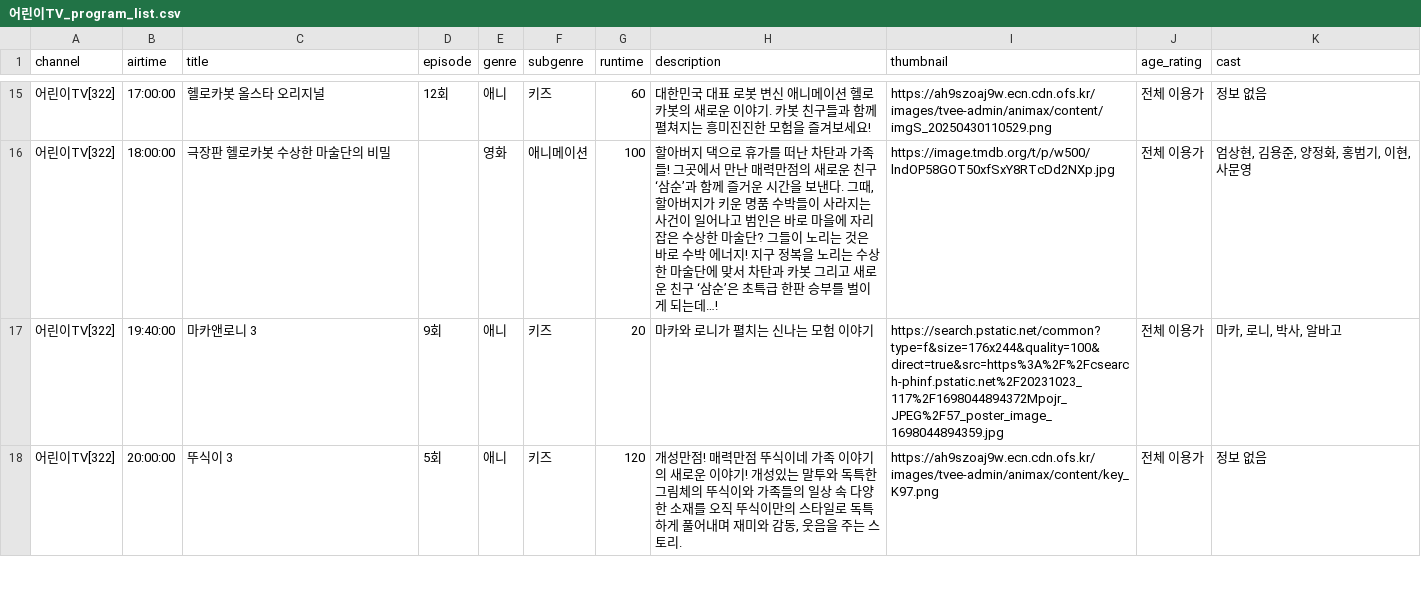
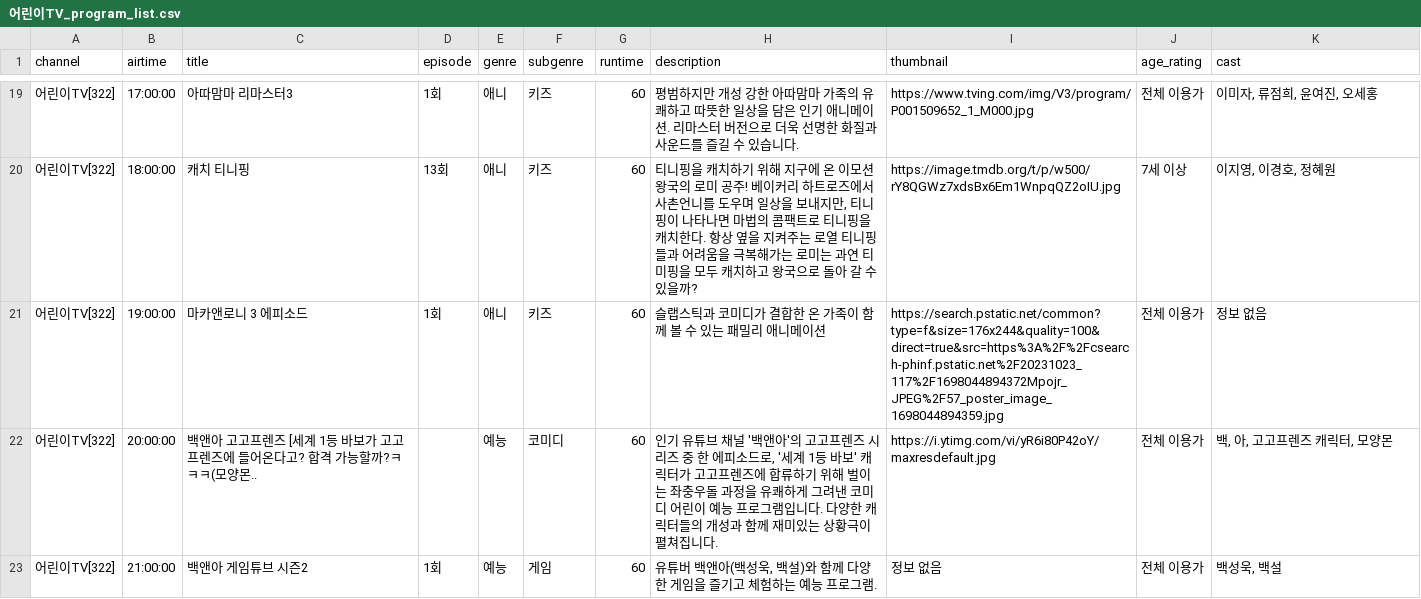
Before and after one commit to KongKongeee/live-crawler-module, a CSV file: data_crawling_tmdb_gemini/어린이TV_program_list.csv, drawn as a sheet; only a part is shown, gaps mark what is left out; the diff covers the shown part only.

```diff
--- a/data_crawling_tmdb_gemini/어린이TV_program_list.csv
+++ b/data_crawling_tmdb_gemini/어린이TV_program_list.csv
@@ -15,4 +19,5 @@
-어린이TV[322],17:00:00,헬로카봇 올스타 오리지널,12회,애니,키즈,60,대한민국 대표 로봇 변신 애니메이션 헬로카봇의 새로운 이야기. 카봇 친구들과 함께 펼쳐지는 흥미진진한 모험을 즐겨보세요!,https://ah9szoaj9w.ecn.cdn.ofs.kr/images/tvee-admin/animax/content/imgS_20250430110529.png,전체 이용가,정보 없음
-어린이TV[322],18:00:00,극장판 헬로카봇 수상한 마술단의 비밀,,영화,애니메이션,100,"할아버지 댁으로 휴가를 떠난 차탄과 가족들! 그곳에서 만난 매력만점의 새로운 친구 ‘삼순’과 함께 즐거운 시간을 보낸다. 그때, 할아버지가 키운 명품 수박들이 사라지는 사건이 일어나고 범인은 바로 마을에 자리 잡은 수상한 마술단? 그들이 노리는 것은 바로 수박 에너지! 지구 정복을 노리는 수상한 마술단에 맞서 차탄과 카봇 그리고 새로운 친구 ‘삼순’은 초특급 한판 승부를 벌이게 되는데…!",https://image.tmdb.org/t/p/w500/lndOP58GOT50xfSxY8RTcDd2NXp.jpg,전체 이용가,"엄상현, 김용준, 양정화, 홍범기, 이현, 사문영"
-어린이TV[322],19:40:00,마카앤로니 3,9회,애니,키즈,20,마카와 로니가 펼치는 신나는 모험 이야기,https://search.pstatic.net/common?type=f&size=176x244&quality=100&direct=true&src=https%3A%2F%2Fcsearch-phinf.pstatic.net%2F20231023_117%2F1698044894372Mpojr_JPEG%2F57_poster_image_1698044894359.jpg,전체 이용가,"마카, 로니, 박사, 알바고"
-어린이TV[322],20:00:00,뚜식이 3,5회,애니,키즈,120,"개성만점! 매력만점 뚜식이네 가족 이야기의 새로운 이야기! 개성있는 말투와 독특한 그림체의 뚜식이와 가족들의 일상 속 다양한 소재를 오직 뚜식이만의 스타일로 독특하게 풀어내며 재미와 감동, 웃음을 주는 스토리.",https://ah9szoaj9w.ecn.cdn.ofs.kr/images/tvee-admin/animax/content/key_K97.png,전체 이용가,정보 없음
+어린이TV[322],17:00:00,아따맘마 리마스터3,1회,애니,키즈,60,평범하지만 개성 강한 아따맘마 가족의 유쾌하고 따뜻한 일상을 담은 인기 애니메이션. 리마스터 버전으로 더욱 선명한 화질과 사운드를 즐길 수 있습니다.,https://www.tving.com/img/V3/program/P001509652_1_M000.jpg,전체 이용가,"이미자, 류점희, 윤여진, 오세홍"
+어린이TV[322],18:00:00,캐치 티니핑,13회,애니,키즈,60,"티니핑을 캐치하기 위해 지구에 온 이모션 왕국의 로미 공주! 베이커리 하트로즈에서 사촌언니를 도우며 일상을 보내지만, 티니핑이 나타나면 마법의 콤팩트로 티니핑을 캐치한다. 항상 옆을 지켜주는 로열 티니핑들과 어려움을 극복해가는 로미는 과연 티미핑을 모두 캐치하고 왕국으로 돌아 갈 수 있을까?",https://image.tmdb.org/t/p/w500/rY8QGWz7xdsBx6Em1WnpqQZ2oIU.jpg,7세 이상,"이지영, 이경호, 정혜원"
+어린이TV[322],19:00:00,마카앤로니 3 에피소드,1회,애니,키즈,60,슬랩스틱과 코미디가 결합한 온 가족이 함께 볼 수 있는 패밀리 애니메이션,https://search.pstatic.net/common?type=f&size=176x244&quality=100&direct=true&src=https%3A%2F%2Fcsearch-phinf.pstatic.net%2F20231023_117%2F1698044894372Mpojr_JPEG%2F57_poster_image_1698044894359.jpg,전체 이용가,정보 없음
+어린이TV[322],20:00:00,백앤아 고고프렌즈 [세계 1등 바보가 고고프렌즈에 들어온다고? 합격 가능할까?ㅋㅋㅋ(모양몬..,,예능,코미디,60,"인기 유튜브 채널 '백앤아'의 고고프렌즈 시리즈 중 한 에피소드로, '세계 1등 바보' 캐릭터가 고고프렌즈에 합류하기 위해 벌이는 좌충우돌 과정을 유쾌하게 그려낸 코미디 어린이 예능 프로그램입니다. 다양한 캐릭터들의 개성과 함께 재미있는 상황극이 펼쳐집니다.",https://i.ytimg.com/vi/yR6i80P42oY/maxresdefault.jpg,전체 이용가,"백, 아, 고고프렌즈 캐릭터, 모양몬"
+어린이TV[322],21:00:00,백앤아 게임튜브 시즌2,1회,예능,게임,60,"유튜버 백앤아(백성욱, 백설)와 함께 다양한 게임을 즐기고 체험하는 예능 프로그램.",정보 없음,전체 이용가,"백성욱, 백설"
```
Also changed, not shown: 5 added rows, 1 removed row and 65 edited cells elsewhere in this file, data_crawling_tmdb_gemini/EBS1_program_list.csv, data_crawling_tmdb_gemini/KBS2_program_list.csv, 32 other files.
